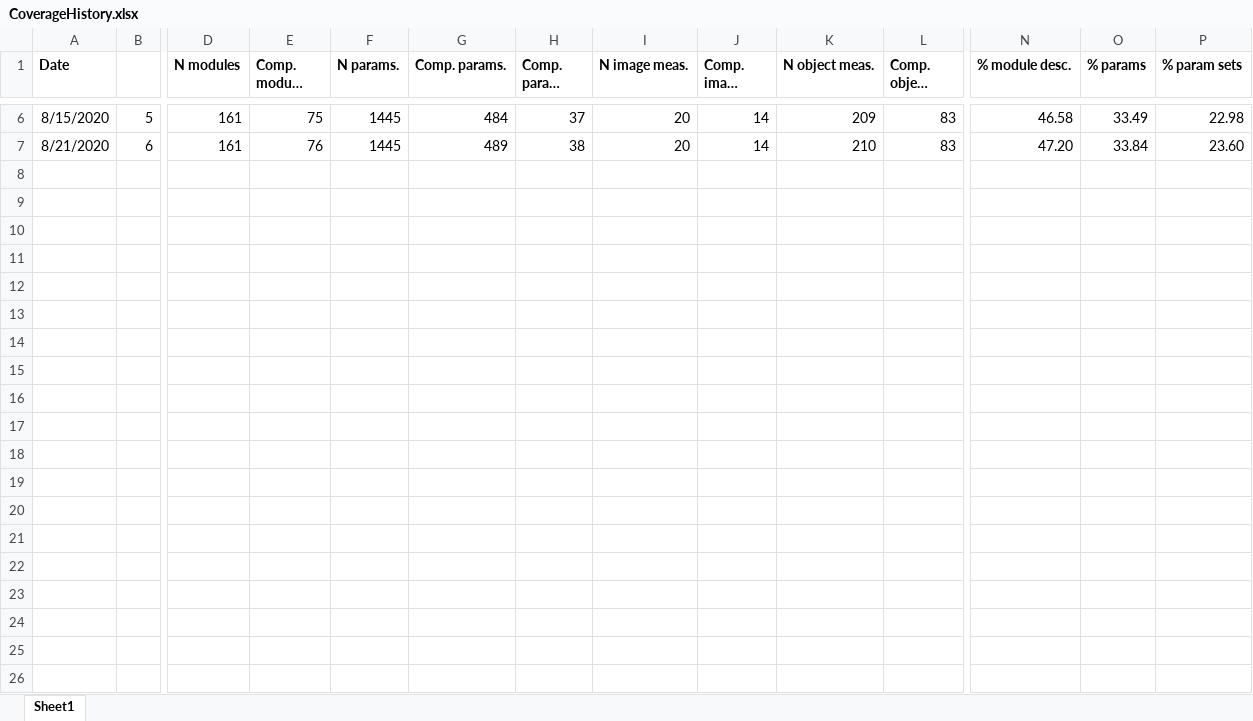
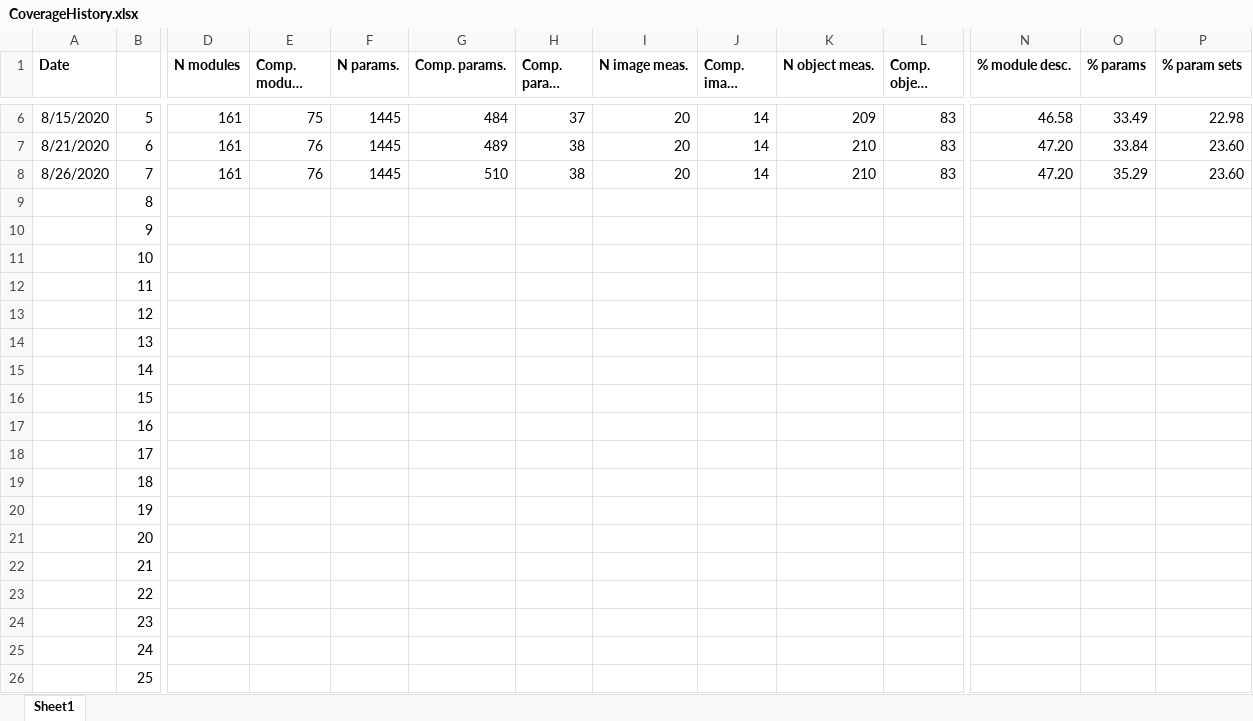
Before and after one commit to mianalysis/mia, an Excel workbook: CoverageHistory.xlsx, sheet Sheet1, drawn as a sheet; only a part is shown, gaps mark what is left out; long unchanged cells end in …; values as stored, in another font and other column widths than the file's, no borders; charts and pictures not drawn; rows hold the shown columns only; the diff covers the shown part only; the diff names each change by its address in the sheet, - before the commit and + after, or states it on an @@ line.

```diff
--- a/CoverageHistory.xlsx (sheet Sheet1)
+++ b/CoverageHistory.xlsx (sheet Sheet1)
+row 8: 8/26/2020 | 7 | 161 | 76 | 1445 | 510 | 38 | 20 | 14 | 210 | 83 | 47.20 | 35.29 | 23.60
+row 9:  | 8
+row 10:  | 9
+row 11:  | 10
+row 12:  | 11
+row 13:  | 12
+row 14:  | 13
+row 15:  | 14
+row 16:  | 15
+row 17:  | 16
+row 18:  | 17
+row 19:  | 18
+row 20:  | 19
+row 21:  | 20
+row 22:  | 21
+row 23:  | 22
+row 24:  | 23
+row 25:  | 24
+row 26:  | 25
```
Also changed, not shown: 15 added rows elsewhere in this sheet, charts or pictures, 48 other files.
